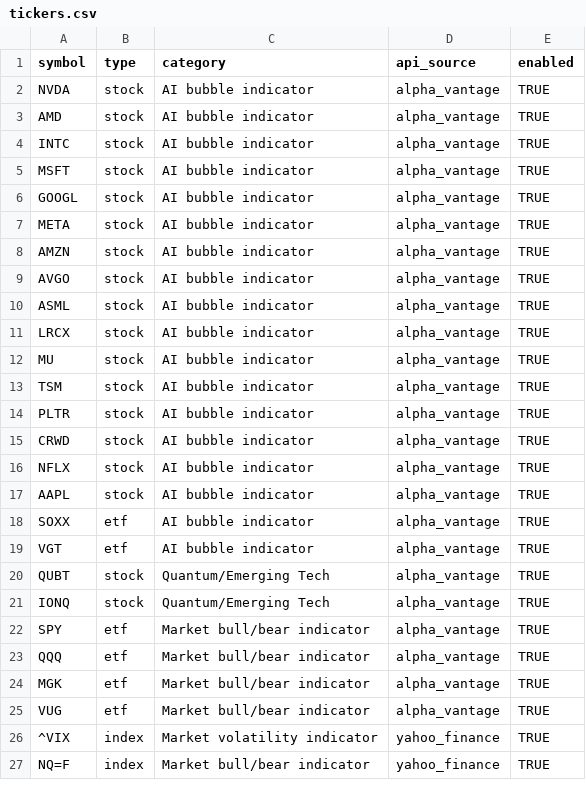
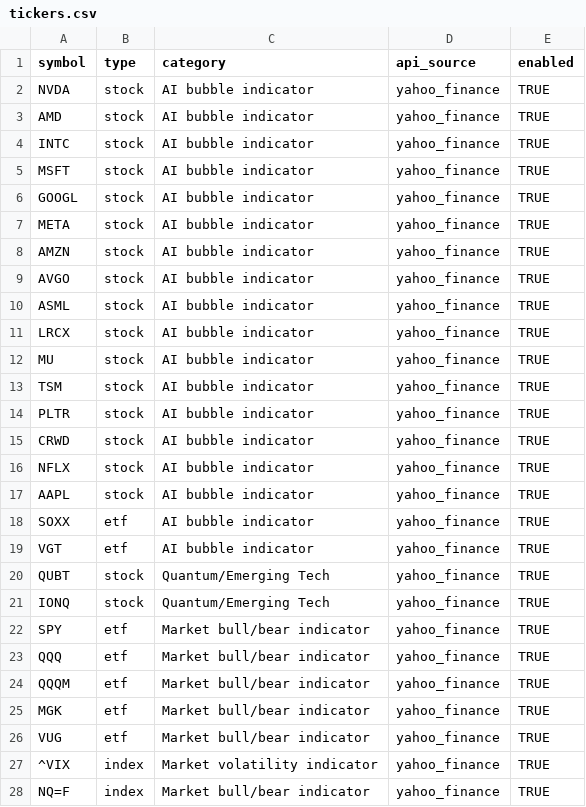
Before and after one commit to DruidSmith/Market-Dashboard, a CSV file: config/tickers.csv, drawn as a sheet; only a part is shown; the diff covers the shown part only.

```diff
--- a/config/tickers.csv
+++ b/config/tickers.csv
@@ -1,26 +1,27 @@
 symbol,type,category,api_source,enabled
-NVDA,stock,AI bubble indicator,alpha_vantage,TRUE
-AMD,stock,AI bubble indicator,alpha_vantage,TRUE
-INTC,stock,AI bubble indicator,alpha_vantage,TRUE
-MSFT,stock,AI bubble indicator,alpha_vantage,TRUE
-GOOGL,stock,AI bubble indicator,alpha_vantage,TRUE
-META,stock,AI bubble indicator,alpha_vantage,TRUE
-AMZN,stock,AI bubble indicator,alpha_vantage,TRUE
-AVGO,stock,AI bubble indicator,alpha_vantage,TRUE
-ASML,stock,AI bubble indicator,alpha_vantage,TRUE
-LRCX,stock,AI bubble indicator,alpha_vantage,TRUE
-MU,stock,AI bubble indicator,alpha_vantage,TRUE
-TSM,stock,AI bubble indicator,alpha_vantage,TRUE
-PLTR,stock,AI bubble indicator,alpha_vantage,TRUE
-CRWD,stock,AI bubble indicator,alpha_vantage,TRUE
-NFLX,stock,AI bubble indicator,alpha_vantage,TRUE
-AAPL,stock,AI bubble indicator,alpha_vantage,TRUE
-SOXX,etf,AI bubble indicator,alpha_vantage,TRUE
-VGT,etf,AI bubble indicator,alpha_vantage,TRUE
-QUBT,stock,Quantum/Emerging Tech,alpha_vantage,TRUE
-IONQ,stock,Quantum/Emerging Tech,alpha_vantage,TRUE
-SPY,etf,Market bull/bear indicator,alpha_vantage,TRUE
-QQQ,etf,Market bull/bear indicator,alpha_vantage,TRUE
-MGK,etf,Market bull/bear indicator,alpha_vantage,TRUE
-VUG,etf,Market bull/bear indicator,alpha_vantage,TRUE
+NVDA,stock,AI bubble indicator,yahoo_finance,TRUE
+AMD,stock,AI bubble indicator,yahoo_finance,TRUE
+INTC,stock,AI bubble indicator,yahoo_finance,TRUE
+MSFT,stock,AI bubble indicator,yahoo_finance,TRUE
+GOOGL,stock,AI bubble indicator,yahoo_finance,TRUE
+META,stock,AI bubble indicator,yahoo_finance,TRUE
+AMZN,stock,AI bubble indicator,yahoo_finance,TRUE
+AVGO,stock,AI bubble indicator,yahoo_finance,TRUE
+ASML,stock,AI bubble indicator,yahoo_finance,TRUE
+LRCX,stock,AI bubble indicator,yahoo_finance,TRUE
+MU,stock,AI bubble indicator,yahoo_finance,TRUE
+TSM,stock,AI bubble indicator,yahoo_finance,TRUE
+PLTR,stock,AI bubble indicator,yahoo_finance,TRUE
+CRWD,stock,AI bubble indicator,yahoo_finance,TRUE
+NFLX,stock,AI bubble indicator,yahoo_finance,TRUE
+AAPL,stock,AI bubble indicator,yahoo_finance,TRUE
+SOXX,etf,AI bubble indicator,yahoo_finance,TRUE
+VGT,etf,AI bubble indicator,yahoo_finance,TRUE
+QUBT,stock,Quantum/Emerging Tech,yahoo_finance,TRUE
+IONQ,stock,Quantum/Emerging Tech,yahoo_finance,TRUE
+SPY,etf,Market bull/bear indicator,yahoo_finance,TRUE
+QQQ,etf,Market bull/bear indicator,yahoo_finance,TRUE
+QQQM,etf,Market bull/bear indicator,yahoo_finance,TRUE
+MGK,etf,Market bull/bear indicator,yahoo_finance,TRUE
+VUG,etf,Market bull/bear indicator,yahoo_finance,TRUE
 ^VIX,index,Market volatility indicator,yahoo_finance,TRUE
```
Also changed, not shown: 20 edited cells elsewhere in this file, 2 other files.
